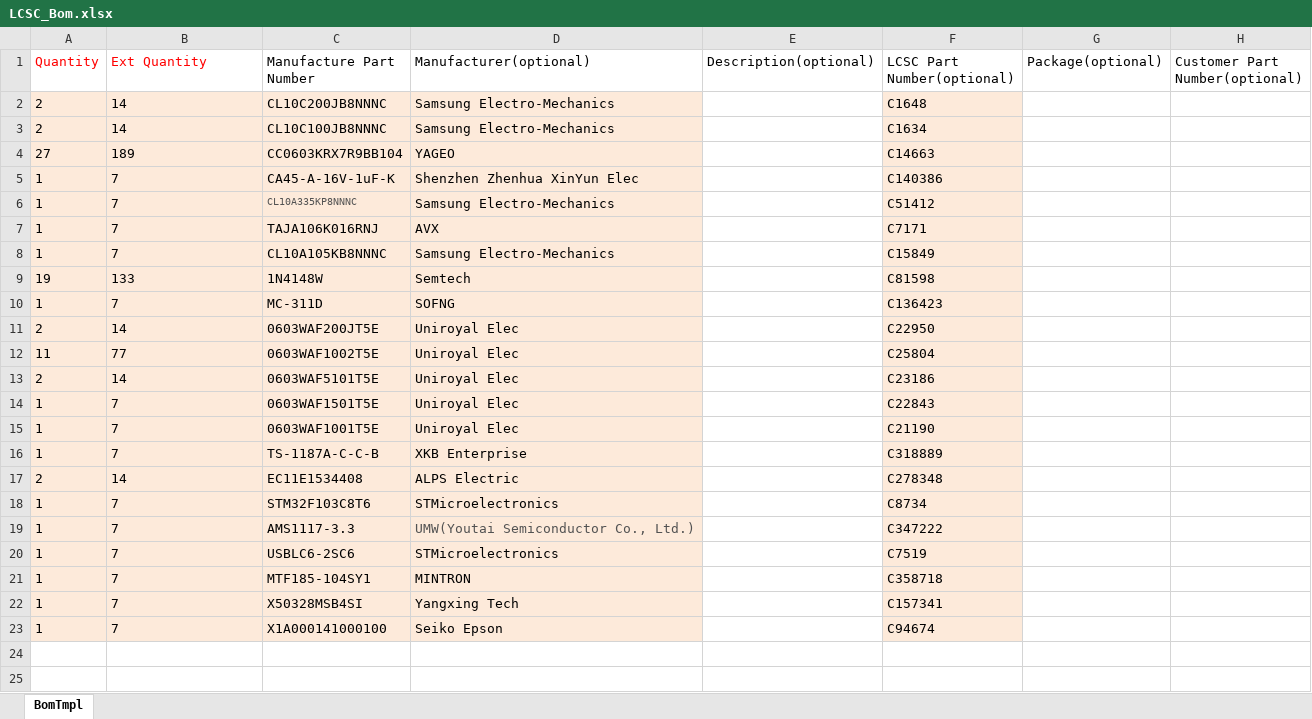
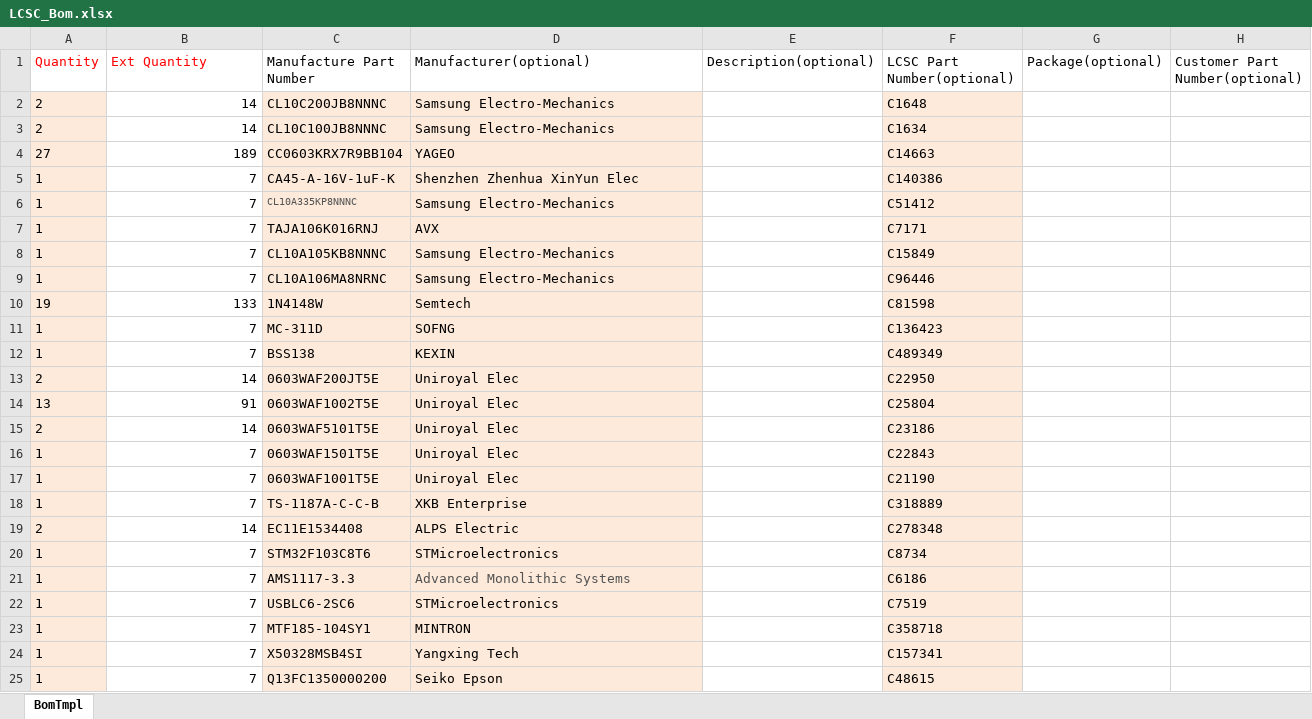
Before and after one commit to fl3tching101/Rocketboard-16, an Excel workbook: LCSC_Bom.xlsx, sheet BomTmpl, drawn as a sheet; values as stored, in another font and other column widths than the file's, no borders; addresses are those after the commit; the diff names each change by its address in the sheet, - before the commit and + after, or states it on an @@ line.

```diff
--- a/LCSC_Bom.xlsx (sheet BomTmpl)
+++ b/LCSC_Bom.xlsx (sheet BomTmpl)
@@ B2:B8 fill: #FDEADA → none, alignment: left → right @@
+row 9: 1 | 7 | CL10A106MA8NRNC | Samsung Electro-Mechanics |  | C96446
@@ B10:B11 fill: #FDEADA → none, alignment: left → right @@
+row 12: 1 | 7 | BSS138 | KEXIN |  | C489349
@@ B13:B25 fill: #FDEADA → none, alignment: left → right @@
-A14 (Quantity): 11
+A14 (Quantity): 13
-B14 (Ext Quantity): 77
+B14 (Ext Quantity): 91
-D21 (Manufacturer(optional)): UMW(Youtai Semiconductor Co., Ltd.)
+D21 (Manufacturer(optional)): Advanced Monolithic Systems
-F21 (LCSC Part Number(optional)): C347222
+F21 (LCSC Part Number(optional)): C6186
-C25 (Manufacture Part Number): X1A000141000100
+C25 (Manufacture Part Number): Q13FC1350000200
-F25 (LCSC Part Number(optional)): C94674
+F25 (LCSC Part Number(optional)): C48615
```
Also changed, not shown: formulas that keep their value, bom_manual.xlsx.
